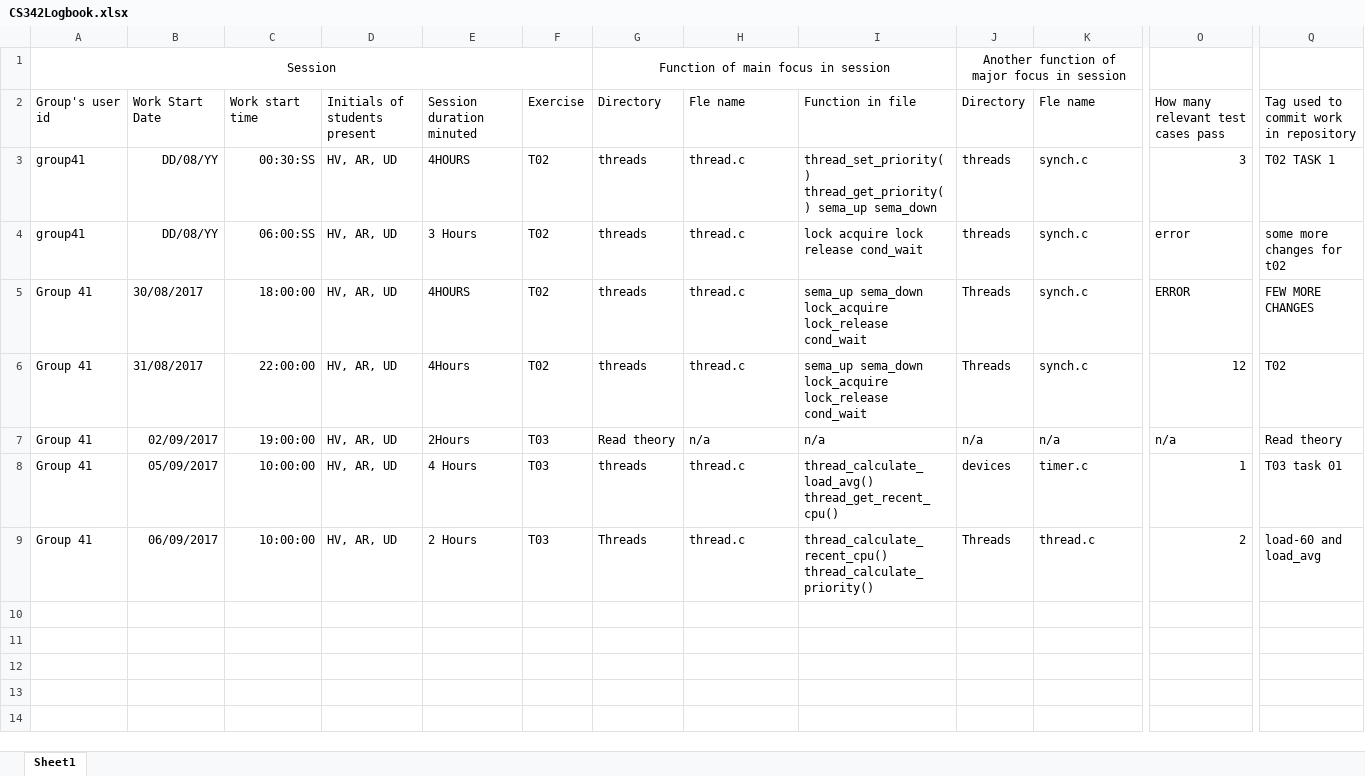
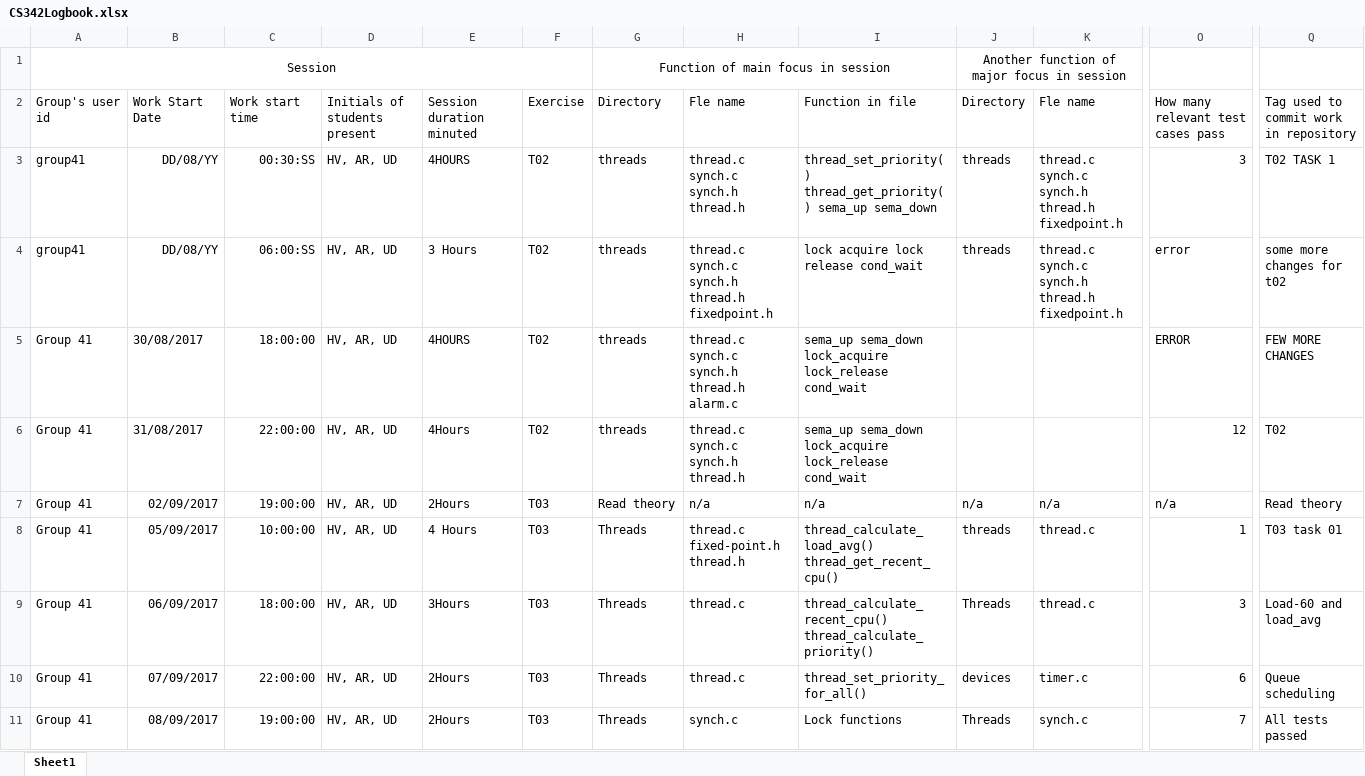
Before and after one commit to ssharshavardhan/pintos, an Excel workbook: CS342Logbook.xlsx, sheet Sheet1, drawn as a sheet; only a part is shown, gaps mark what is left out; values as stored, in another font and other column widths than the file's, no borders; rows hold the shown columns only; the diff names each change by its address in the sheet, - before the commit and + after, or states it on an @@ line.

Commit message:
All tests passed

```diff
--- a/CS342Logbook.xlsx (sheet Sheet1)
+++ b/CS342Logbook.xlsx (sheet Sheet1)
-H3: thread.c
+H3: thread.c synch.c synch.h thread.h
-K3:K4: synch.c
+K3:K4: thread.c synch.c synch.h thread.h fixedpoint.h
-H4: thread.c
+H4: thread.c synch.c synch.h thread.h fixedpoint.h
-H5: thread.c
+H5: thread.c synch.c synch.h thread.h alarm.c
-J5:J6: Threads
+J5:J6: (empty)
-K5:K6: synch.c
+K5:K6: (empty)
-H6: thread.c
+H6: thread.c synch.c synch.h thread.h
-G8: threads
+G8: Threads
-H8: thread.c
+H8: thread.c fixed-point.h thread.h
-J8: devices
+J8: threads
-K8: timer.c
+K8: thread.c
-C9: 10:00:00
+C9: 18:00:00
-E9: 2 Hours
+E9: 3Hours
-O9: 2
+O9: 3
-Q9: load-60 and load_avg
+Q9: Load-60 and load_avg
+row 10: Group 41 | 07/09/2017 | 22:00:00 | HV, AR, UD | 2Hours | T03 | Threads | thread.c | thread_set_priority_for_all() | devices | timer.c | 6 | Queue scheduling
+row 11: Group 41 | 08/09/2017 | 19:00:00 | HV, AR, UD | 2Hours | T03 | Threads | synch.c | Lock functions | Threads | synch.c | 7 | All tests passed
```
Also changed, not shown: 2 other files.
